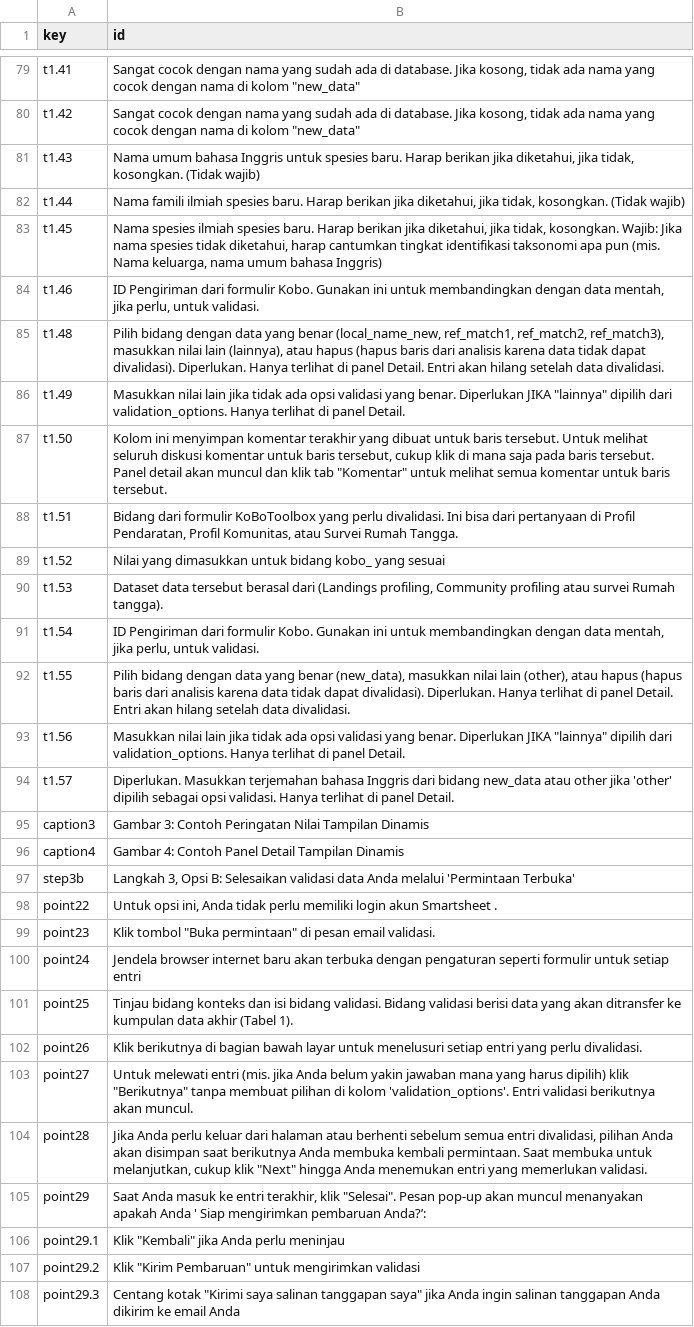
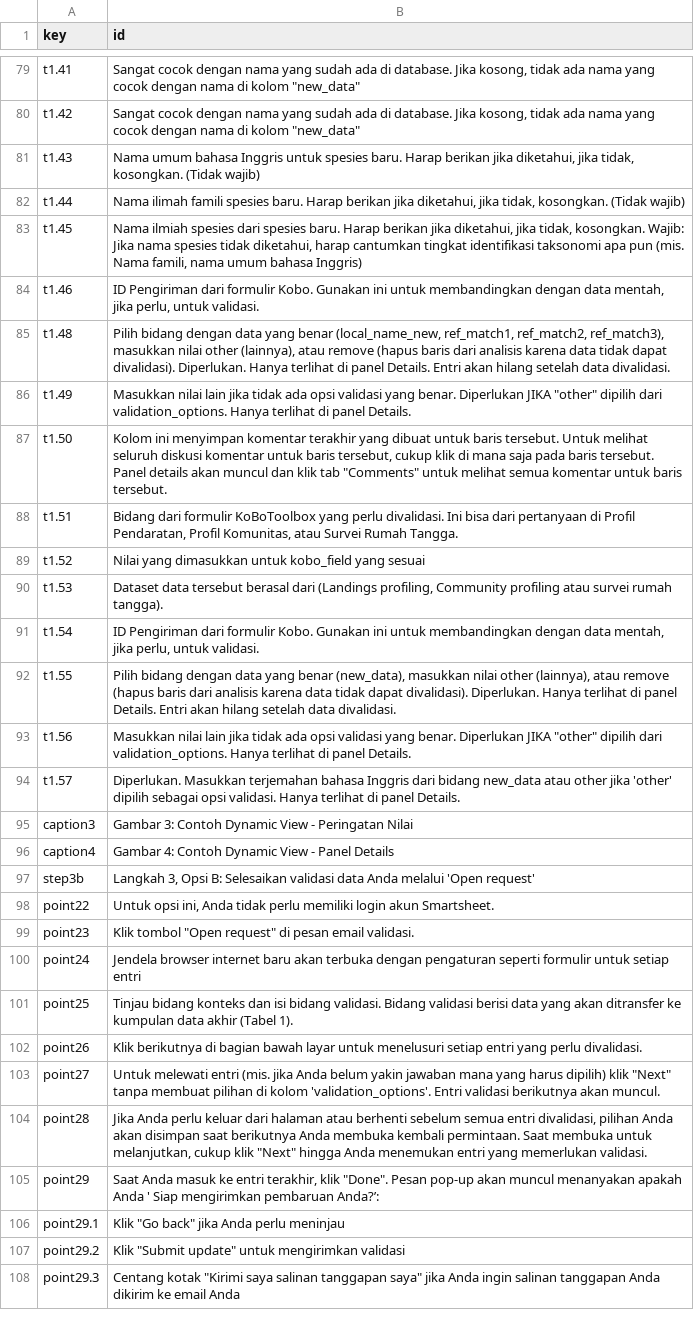
Before and after one commit to Barefoot-Ocean/Partner-Manual, a CSV file: pages/data_validation/data/translation_id.csv, drawn as a sheet; only a part is shown, gaps mark what is left out; the diff covers the shown part only; the diff names each change by its address in the sheet, - before the commit and + after, or states it on an @@ line.

Commit message:
update translations

```diff
--- a/pages/data_validation/data/translation_id.csv
+++ b/pages/data_validation/data/translation_id.csv
-B82 (id): Nama famili ilmiah spesies baru.…
+B82 (id): Nama ilimah famili spesies baru.…
-B83 (id): Nama spesies ilmiah spesies baru. Harap berikan jika diketahui, jika tidak, kosongkan. Wajib: Jika nama spesies tidak diketahui, harap cantumkan tingkat identifikasi taksonomi apa pun (mis. Nama keluarga, nama umum…
+B83 (id): Nama ilmiah spesies dari spesies baru. Harap berikan jika diketahui, jika tidak, kosongkan. Wajib: Jika nama spesies tidak diketahui, harap cantumkan tingkat identifikasi taksonomi apa pun (mis. Nama famili, nama umum…
-B85 (id): …masukkan nilai lain (lainnya), atau hapus (hapus baris dari analisis karena data tidak dapat divalidasi). Diperlukan. Hanya terlihat di panel Detail. Entri akan…
+B85 (id): …masukkan nilai other (lainnya), atau remove (hapus baris dari analisis karena data tidak dapat divalidasi). Diperlukan. Hanya terlihat di panel Details. Entri akan…
-B86 (id): …Diperlukan JIKA "lainnya" dipilih dari validation_options. Hanya terlihat di panel Detail.
+B86 (id): …Diperlukan JIKA "other" dipilih dari validation_options. Hanya terlihat di panel Details.
-B87 (id): …tersebut. Panel detail akan muncul dan klik tab "Komentar" untuk melihat…
+B87 (id): …tersebut. Panel details akan muncul dan klik tab "Comments" untuk melihat…
-B89 (id): …dimasukkan untuk bidang kobo_ yang sesuai
+B89 (id): …dimasukkan untuk kobo_field yang sesuai
-B90 (id): …atau survei Rumah tangga).
+B90 (id): …atau survei rumah tangga).
-B92 (id): …masukkan nilai lain (other), atau hapus (hapus baris dari analisis karena data tidak dapat divalidasi). Diperlukan. Hanya terlihat di panel Detail. Entri akan…
+B92 (id): …masukkan nilai other (lainnya), atau remove (hapus baris dari analisis karena data tidak dapat divalidasi). Diperlukan. Hanya terlihat di panel Details. Entri akan…
-B93 (id): …Diperlukan JIKA "lainnya" dipilih dari validation_options. Hanya terlihat di panel Detail.
+B93 (id): …Diperlukan JIKA "other" dipilih dari validation_options. Hanya terlihat di panel Details.
-B94 (id): …di panel Detail.
+B94 (id): …di panel Details.
-B95 (id): …3: Contoh Peringatan Nilai Tampilan Dinamis
+B95 (id): …3: Contoh Dynamic View - Peringatan Nilai
-B96 (id): …4: Contoh Panel Detail Tampilan Dinamis
+B96 (id): …4: Contoh Dynamic View - Panel Details
-B97 (id): …Anda melalui 'Permintaan Terbuka'
+B97 (id): …Anda melalui 'Open request'
-B98 (id): …login akun Smartsheet .
+B98 (id): …login akun Smartsheet.
-B99 (id): Klik tombol "Buka permintaan" di pesan…
+B99 (id): Klik tombol "Open request" di pesan…
-B103 (id): …dipilih) klik "Berikutnya" tanpa membuat…
+B103 (id): …dipilih) klik "Next" tanpa membuat…
-B105 (id): …terakhir, klik "Selesai". Pesan pop-up…
+B105 (id): …terakhir, klik "Done". Pesan pop-up…
-B106 (id): Klik "Kembali" jika Anda perlu meninjau
+B106 (id): Klik "Go back" jika Anda perlu meninjau
-B107 (id): Klik "Kirim Pembaruan" untuk mengirimkan…
+B107 (id): Klik "Submit update" untuk mengirimkan…
```
Also changed, not shown: 43 edited cells elsewhere in this file.
